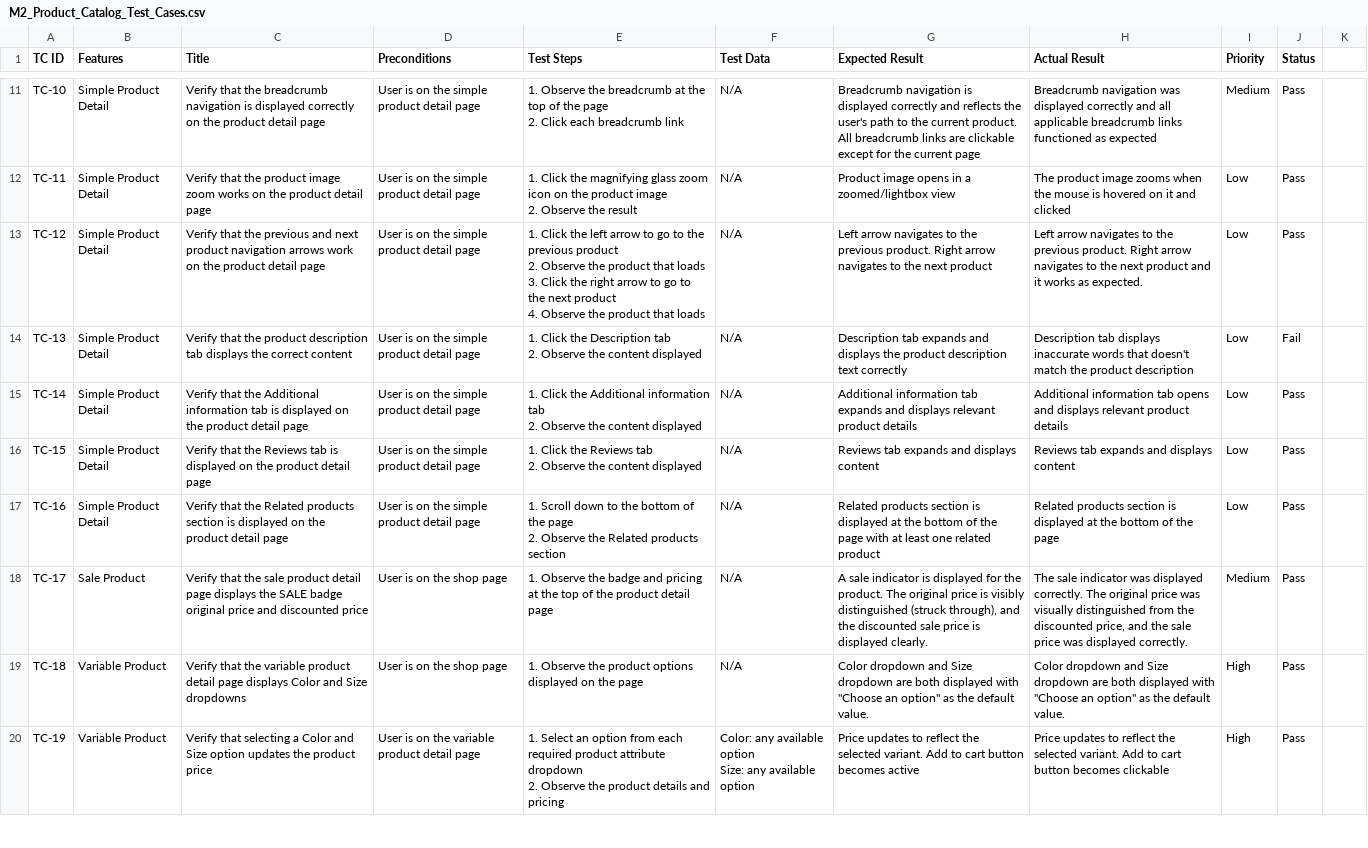
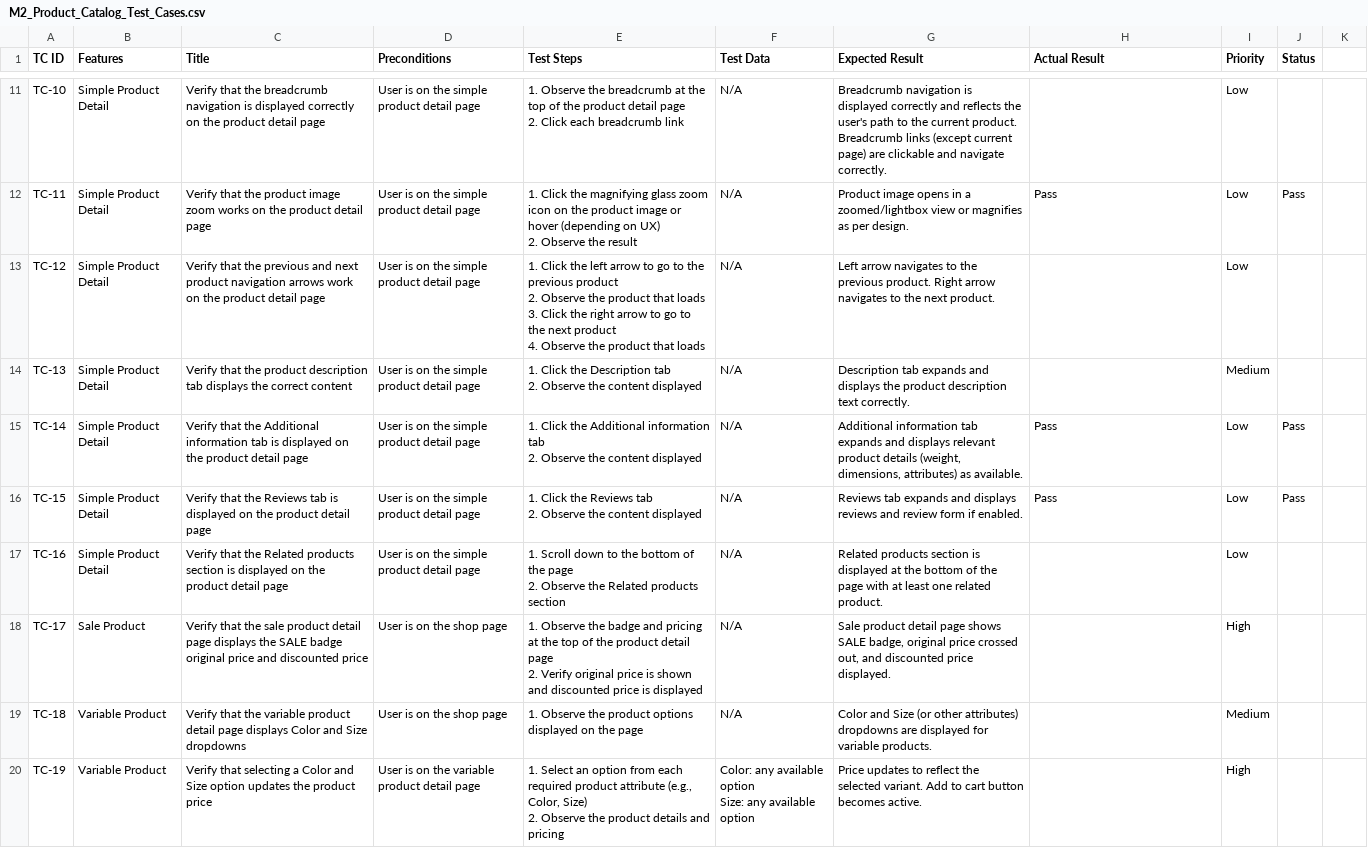
Before and after one commit to sundayilori6-ops/Woocommerce_QA_Project, a CSV file: docs/Test-Cases/M2_Product_Catalog_Test_Cases.csv, drawn as a sheet; only a part is shown, gaps mark what is left out; ↵ is a line break in a cell; the diff covers the shown part only; the diff names each change by its address in the sheet, - before the commit and + after, or states it on an @@ line.

Commit message:
Fix M2 Product Catalog test cases formatting to match M1 style

```diff
--- a/docs/Test-Cases/M2_Product_Catalog_Test_Cases.csv
+++ b/docs/Test-Cases/M2_Product_Catalog_Test_Cases.csv
-E11 (Test Steps): …of the page ↵ 2.…
+E11 (Test Steps): …of the product detail page ↵ 2.…
-G11 (Expected Result): …current product. All breadcrumb links are clickable except for the current page
+G11 (Expected Result): …current product. Breadcrumb links (except current page) are clickable and navigate correctly.
-H11 (Actual Result): Breadcrumb navigation was displayed correctly and all applicable breadcrumb links functioned as expected
+H11 (Actual Result): (empty)
-I11 (Priority): Medium
+I11 (Priority): Low
-J11 (Status): Pass
+J11 (Status): (empty)
-E12 (Test Steps): …product image ↵ 2. Observe…
+E12 (Test Steps): …product image or hover (depending on UX) ↵ 2. Observe…
-G12 (Expected Result): …zoomed/lightbox view
+G12 (Expected Result): …zoomed/lightbox view or magnifies as per design.
-H12 (Actual Result): The product image zooms when the mouse is hovered on it and clicked
+H12 (Actual Result): Pass
-G13 (Expected Result): …the next product
+G13 (Expected Result): …the next product.
-H13 (Actual Result): Left arrow navigates to the previous product. Right arrow navigates to the next product and it works as expected.
+H13 (Actual Result): (empty)
-J13 (Status): Pass
+J13 (Status): (empty)
-G14 (Expected Result): …description text correctly
+G14 (Expected Result): …description text correctly.
-H14 (Actual Result): Description tab displays inaccurate words that doesn't match the product description
+H14 (Actual Result): (empty)
-I14 (Priority): Low
+I14 (Priority): Medium
-J14 (Status): Fail
+J14 (Status): (empty)
-G15 (Expected Result): …product details
+G15 (Expected Result): …product details (weight, dimensions, attributes) as available.
-H15 (Actual Result): Additional information tab opens and displays relevant product details
+H15 (Actual Result): Pass
-G16 (Expected Result): …and displays content
+G16 (Expected Result): …and displays reviews and review form if enabled.
-H16 (Actual Result): Reviews tab expands and displays content
+H16 (Actual Result): Pass
-G17 (Expected Result): …one related product
+G17 (Expected Result): …one related product.
-H17 (Actual Result): Related products section is displayed at the bottom of the page
+H17 (Actual Result): (empty)
-J17:J20 (Status): Pass
+J17:J20 (Status): (empty)
-E18 (Test Steps): …detail page
+E18 (Test Steps): …detail page ↵ 2. Verify original price is shown and discounted price is displayed
-G18 (Expected Result): A sale indicator is displayed for the product. The original price is visibly distinguished (struck through), and the discounted sale price is displayed clearly.
+G18 (Expected Result): Sale product detail page shows SALE badge, original price crossed out, and discounted price displayed.
-H18 (Actual Result): The sale indicator was displayed correctly. The original price was visually distinguished from the discounted price, and the sale price was displayed correctly.
+H18 (Actual Result): (empty)
-I18 (Priority): Medium
+I18 (Priority): High
-G19 (Expected Result): Color dropdown and Size dropdown are both displayed with "Choose an option" as the default value.
+G19 (Expected Result): Color and Size (or other attributes) dropdowns are displayed for variable products.
-H19 (Actual Result): Color dropdown and Size dropdown are both displayed with "Choose an option" as the default value.
+H19 (Actual Result): (empty)
-I19 (Priority): High
+I19 (Priority): Medium
-E20 (Test Steps): …product attribute dropdown ↵ 2. Observe…
+E20 (Test Steps): …product attribute (e.g., Color, Size) ↵ 2. Observe…
-G20 (Expected Result): …button becomes active
+G20 (Expected Result): …button becomes active.
-H20 (Actual Result): Price updates to reflect the selected variant. Add to cart button becomes clickable
+H20 (Actual Result): (empty)
```
Also changed, not shown: 46 edited cells elsewhere in this file.
